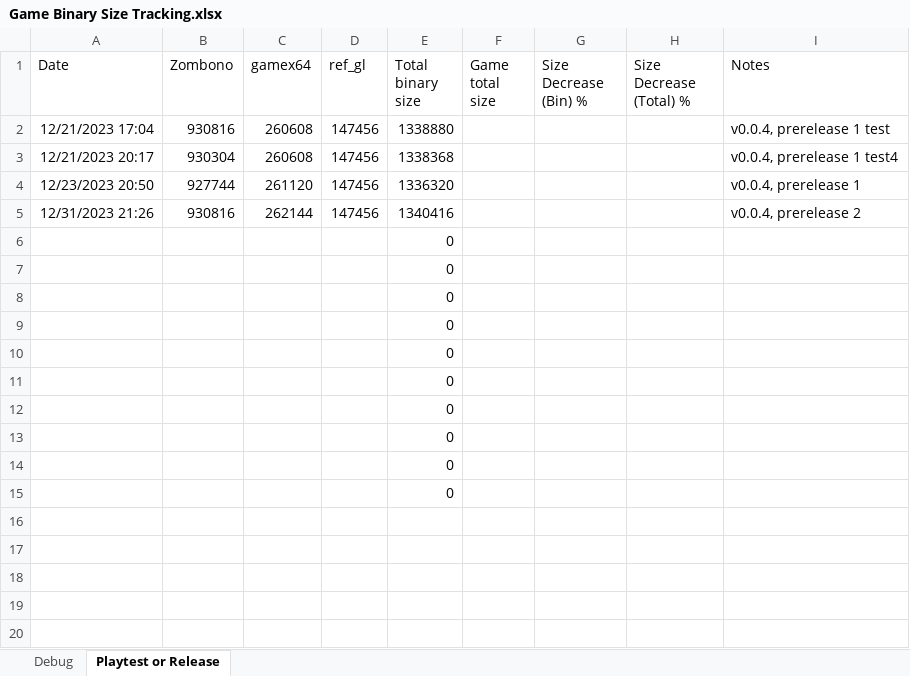
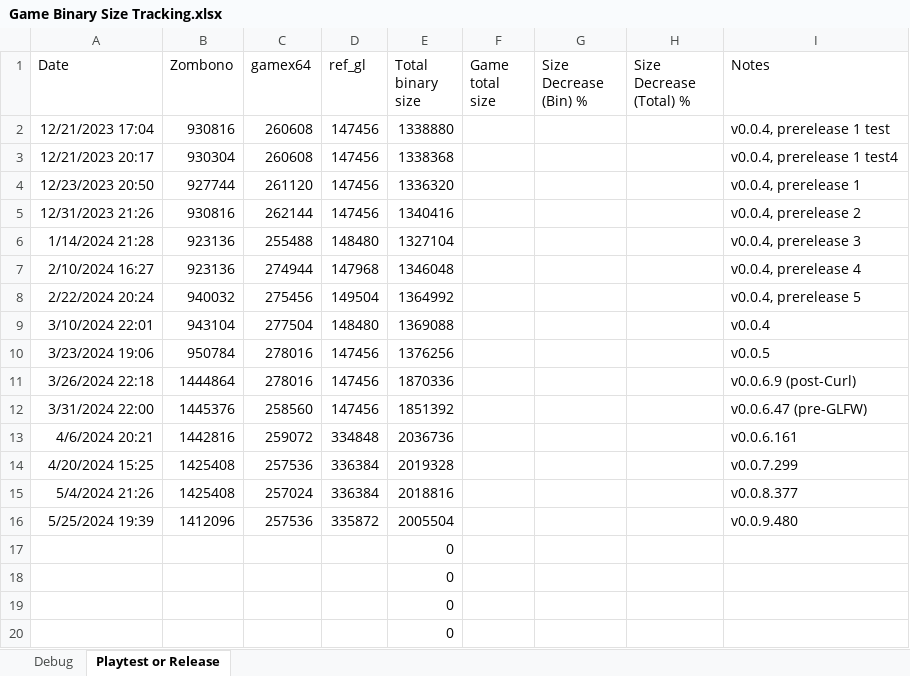
Before and after one commit to starfrost013/ZombonoEngine, an Excel workbook: docs/Game Binary Size Tracking.xlsx, sheet Playtest or Release, drawn as a sheet; only a part is shown; the shorter side is filled out with more unchanged rows; values as stored, in another font and other column widths than the file's, no borders; the diff names each change by its address in the sheet, - before the commit and + after, or states it on an @@ line.

```diff
--- a/docs/Game Binary Size Tracking.xlsx (sheet Playtest or Release)
+++ b/docs/Game Binary Size Tracking.xlsx (sheet Playtest or Release)
+row 6: 1/14/2024 21:28 | 923136 | 255488 | 148480 | 1327104 |  |  |  | v0.0.4, prerelease 3
+row 7: 2/10/2024 16:27 | 923136 | 274944 | 147968 | 1346048 |  |  |  | v0.0.4, prerelease 4
+row 8: 2/22/2024 20:24 | 940032 | 275456 | 149504 | 1364992 |  |  |  | v0.0.4, prerelease 5
+row 9: 3/10/2024 22:01 | 943104 | 277504 | 148480 | 1369088 |  |  |  | v0.0.4
+row 10: 3/23/2024 19:06 | 950784 | 278016 | 147456 | 1376256 |  |  |  | v0.0.5
+row 11: 3/26/2024 22:18 | 1444864 | 278016 | 147456 | 1870336 |  |  |  | v0.0.6.9 (post-Curl)
+row 12: 3/31/2024 22:00 | 1445376 | 258560 | 147456 | 1851392 |  |  |  | v0.0.6.47 (pre-GLFW)
+row 13: 4/6/2024 20:21 | 1442816 | 259072 | 334848 | 2036736 |  |  |  | v0.0.6.161
+row 14: 4/20/2024 15:25 | 1425408 | 257536 | 336384 | 2019328 |  |  |  | v0.0.7.299
+row 15: 5/4/2024 21:26 | 1425408 | 257024 | 336384 | 2018816 |  |  |  | v0.0.8.377
+row 16: 5/25/2024 19:39 | 1412096 | 257536 | 335872 | 2005504 |  |  |  | v0.0.9.480
```
Also changed, not shown: docs/version_scheduling/0.0.10.xlsx, 25 other files.
